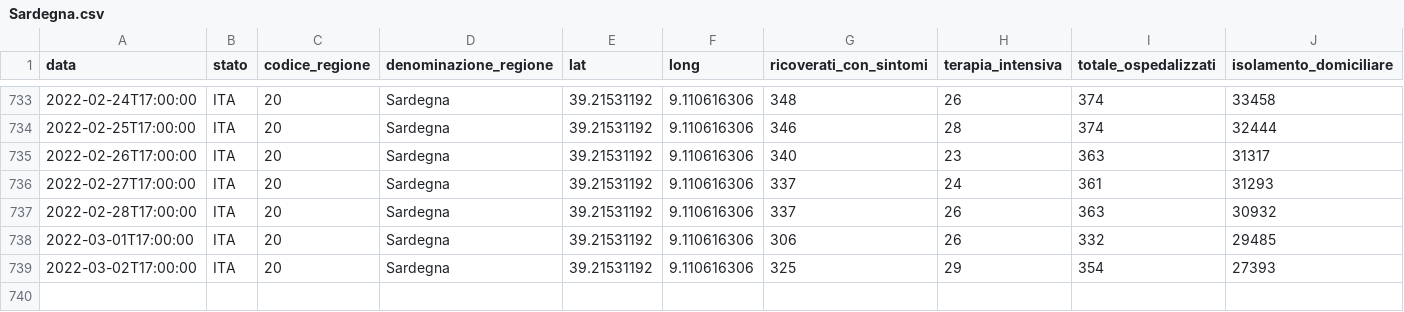
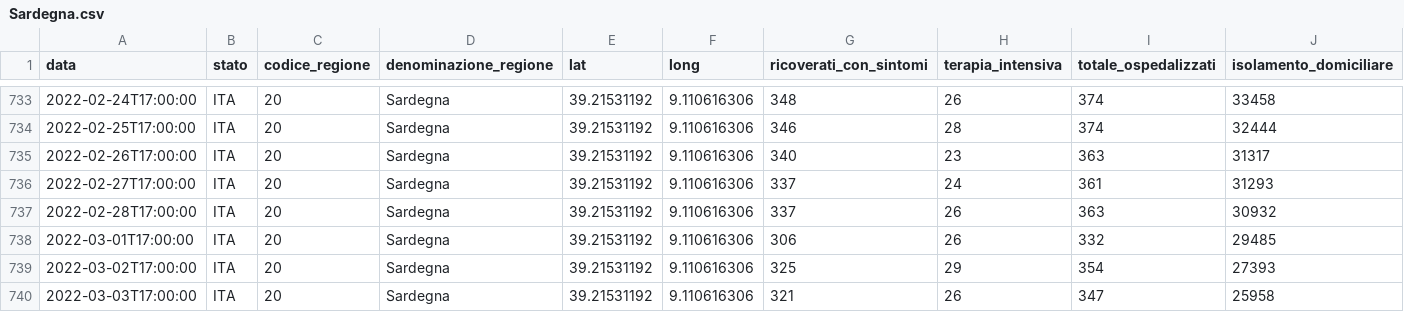
Before and after one commit to giovanniardenghi/dpc-covid-data, a CSV file: data/regioni/Sardegna.csv, drawn as a sheet; only a part is shown, gaps mark what is left out; rows hold the shown columns only; the diff names each change by its address in the sheet, - before the commit and + after, or states it on an @@ line.

```diff
--- a/data/regioni/Sardegna.csv
+++ b/data/regioni/Sardegna.csv
+row 740: 2022-03-03T17:00:00 | ITA | 20 | Sardegna | 39.21531192 | 9.110616306 | 321 | 26 | 347 | 25958
```
Also changed, not shown: data/regioni/Abruzzo.csv, data/regioni/Friuli Venezia Giulia.csv, 19 other files.
